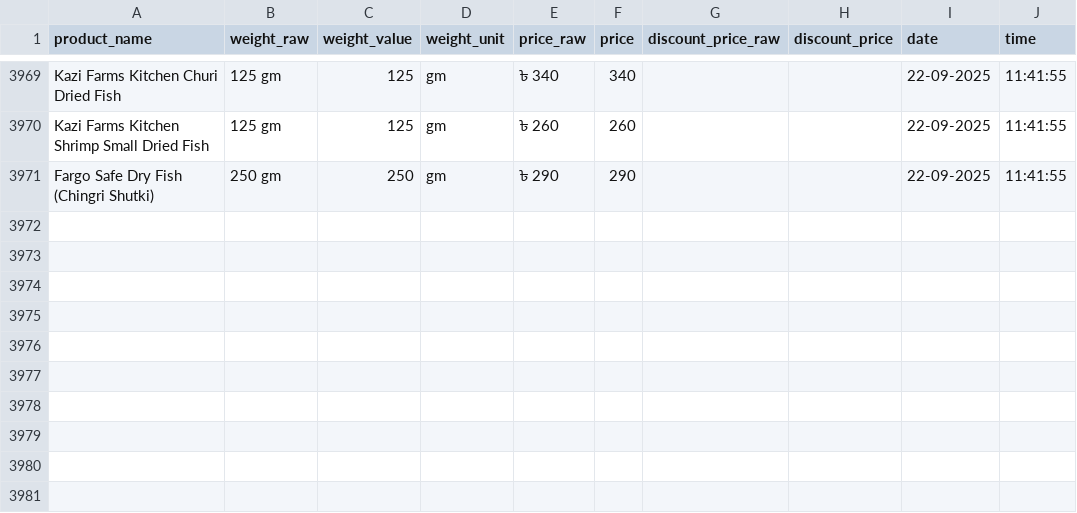
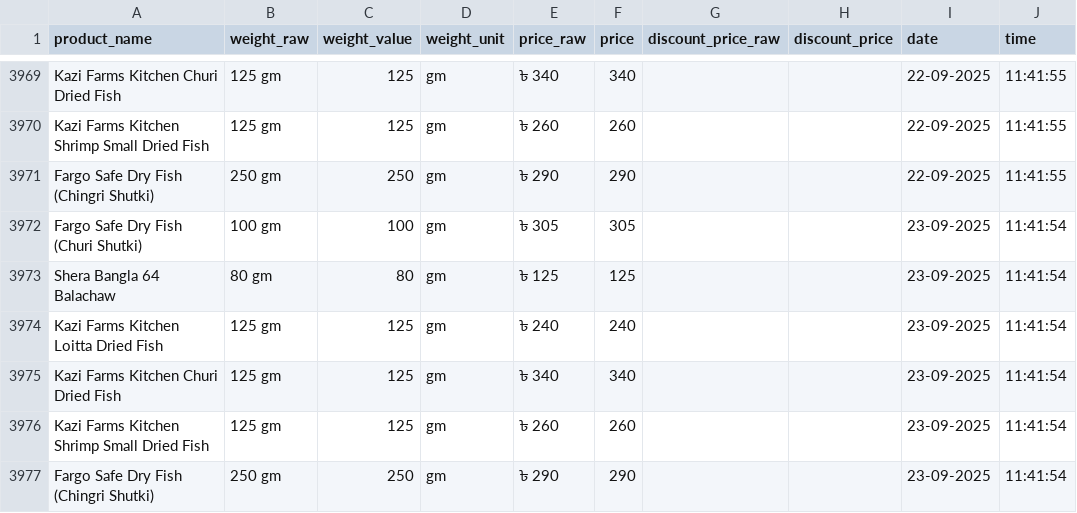
Before and after one commit to Shayokh144/Commodity_Price_Analysis_BD, a CSV file: data/price_data/dried_fish/dried_fish.csv, drawn as a sheet; only a part is shown, gaps mark what is left out; the diff names each change by its address in the sheet, - before the commit and + after, or states it on an @@ line.

```diff
--- a/data/price_data/dried_fish/dried_fish.csv
+++ b/data/price_data/dried_fish/dried_fish.csv
+row 3972: Fargo Safe Dry Fish (Churi Shutki) | 100 gm | 100 | gm | ৳ 305 | 305 |  |  | 23-09-2025 | 11:41:54
+row 3973: Shera Bangla 64 Balachaw | 80 gm | 80 | gm | ৳ 125 | 125 |  |  | 23-09-2025 | 11:41:54
+row 3974: Kazi Farms Kitchen Loitta Dried Fish | 125 gm | 125 | gm | ৳ 240 | 240 |  |  | 23-09-2025 | 11:41:54
+row 3975: Kazi Farms Kitchen Churi Dried Fish | 125 gm | 125 | gm | ৳ 340 | 340 |  |  | 23-09-2025 | 11:41:54
+row 3976: Kazi Farms Kitchen Shrimp Small Dried Fish | 125 gm | 125 | gm | ৳ 260 | 260 |  |  | 23-09-2025 | 11:41:54
+row 3977: Fargo Safe Dry Fish (Chingri Shutki) | 250 gm | 250 | gm | ৳ 290 | 290 |  |  | 23-09-2025 | 11:41:54
```
Also changed, not shown: data/price_data/egg/egg.csv, 16 other files.
